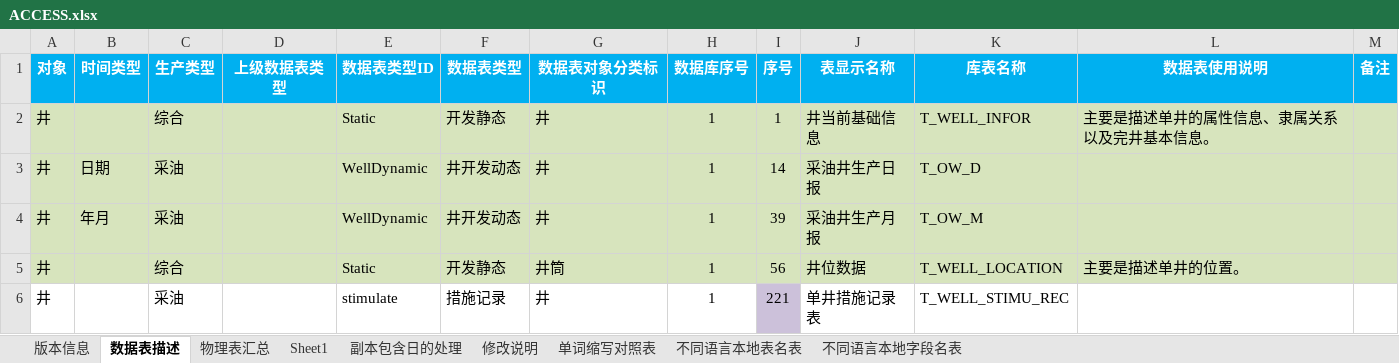
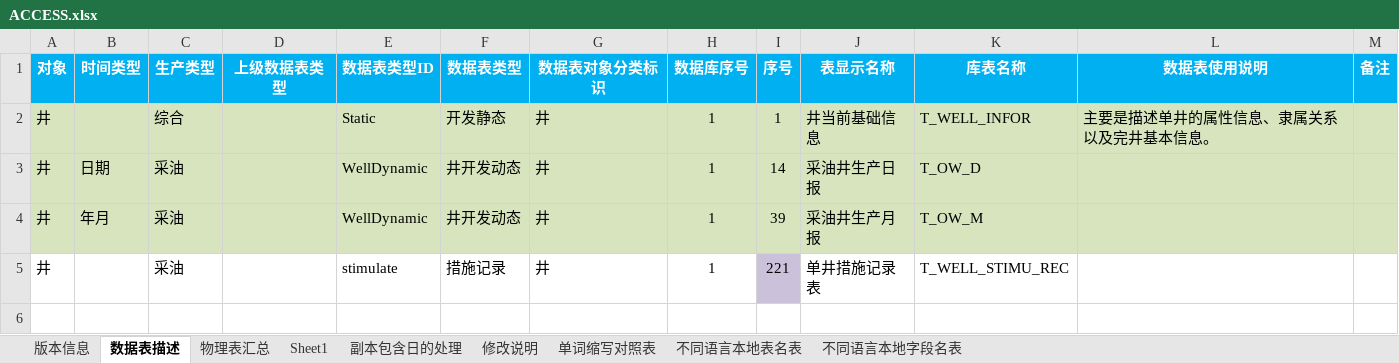
Before and after one commit to godkillok/fracture2, an Excel workbook: fracture/bin/Release/Config/ACCESS.xlsx, sheet 数据表描述, drawn as a sheet; values as stored, in another font and other column widths than the file's, no borders; the diff names each change by its address in the sheet, - before the commit and + after, or states it on an @@ line.

Commit message:
删除多余

```diff
--- a/fracture/bin/Release/Config/ACCESS.xlsx (sheet 数据表描述)
+++ b/fracture/bin/Release/Config/ACCESS.xlsx (sheet 数据表描述)
-row 5: 井 |  | 综合 |  | Static | 开发静态 | 井筒 | 1 | 56 | 井位数据 | T_WELL_LOCATION | 主要是描述单井的位置。
```
